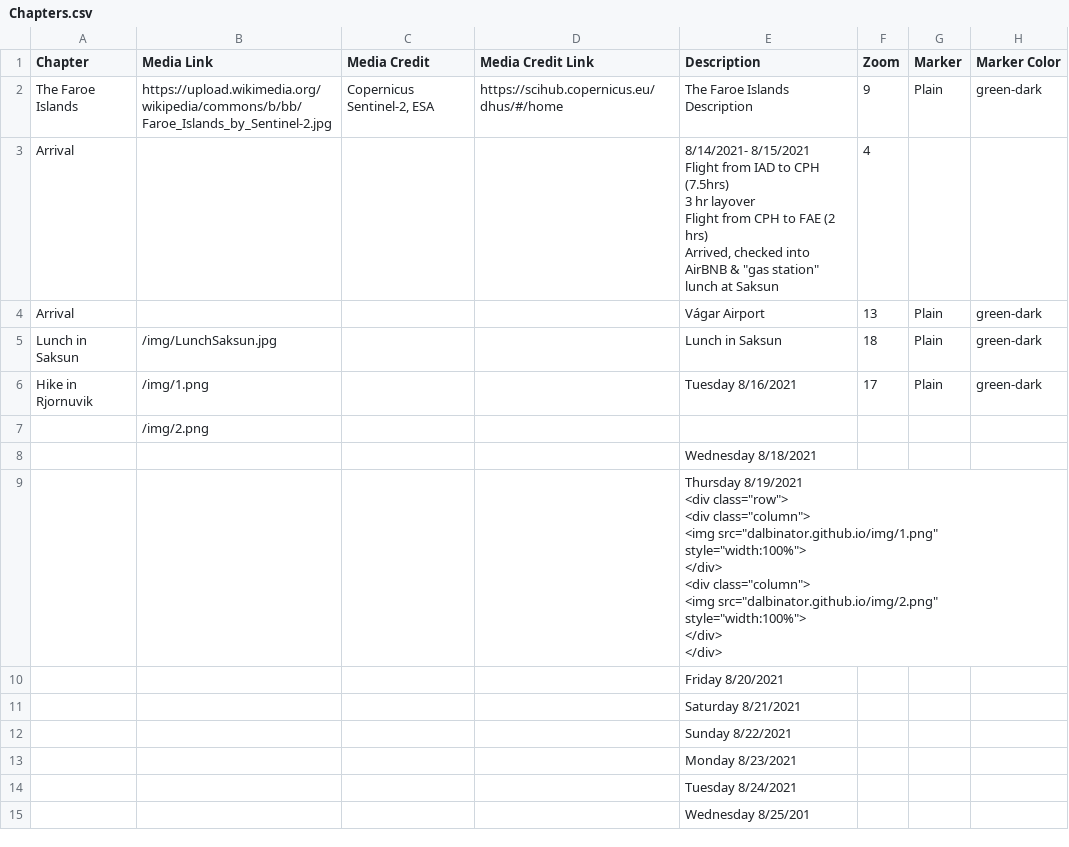
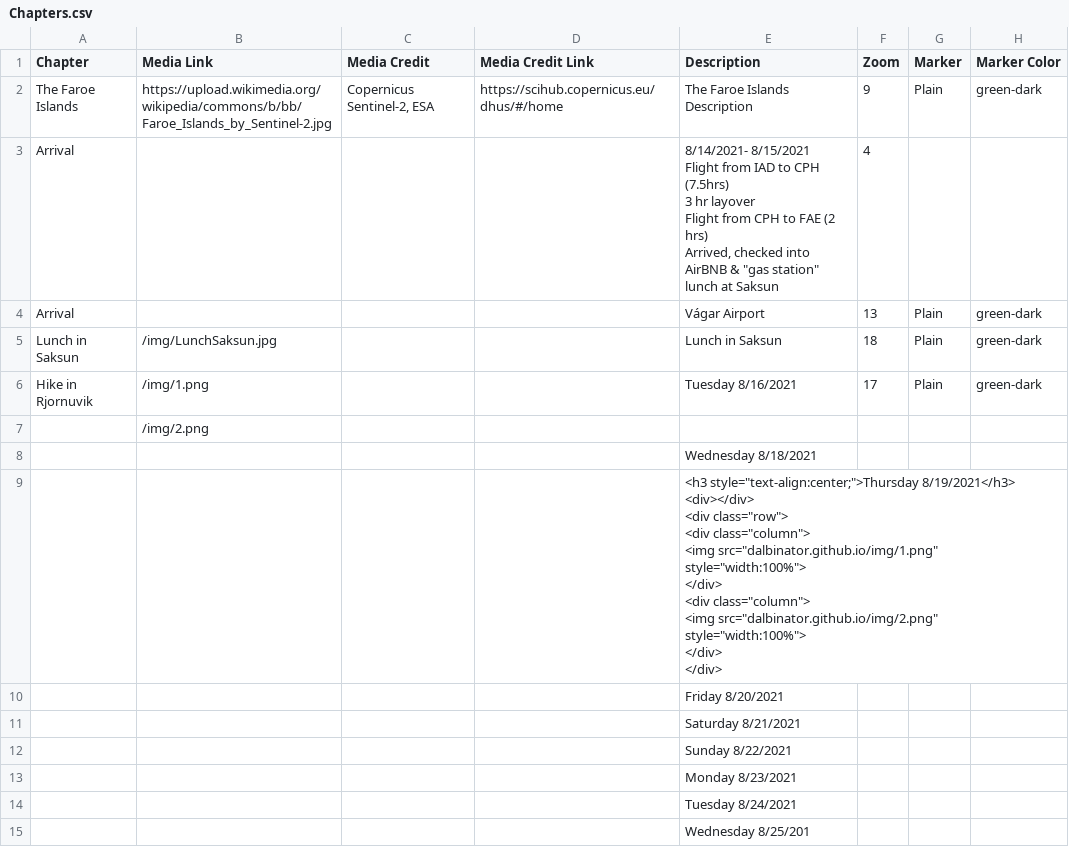
Before and after one commit to Dalbinator/Dalbinator.github.io, a CSV file: csv/Chapters.csv, drawn as a sheet; only a part is shown; ↵ is a line break in a cell; the diff names each change by its address in the sheet, - before the commit and + after, or states it on an @@ line.

```diff
--- a/csv/Chapters.csv
+++ b/csv/Chapters.csv
-E9 (Description): Thursday 8/19/2021 ↵ <div class="row">…
+E9 (Description): <h3 style="text-align:center;">Thursday 8/19/2021</h3> ↵ <div></div> ↵ <div class="row">…
```
Also changed, not shown: 1 other file.
